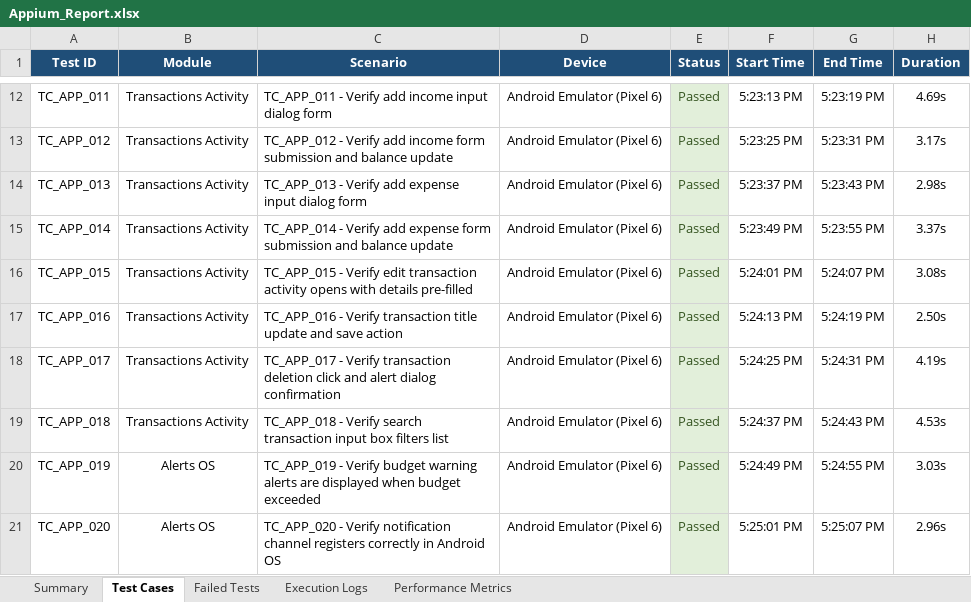
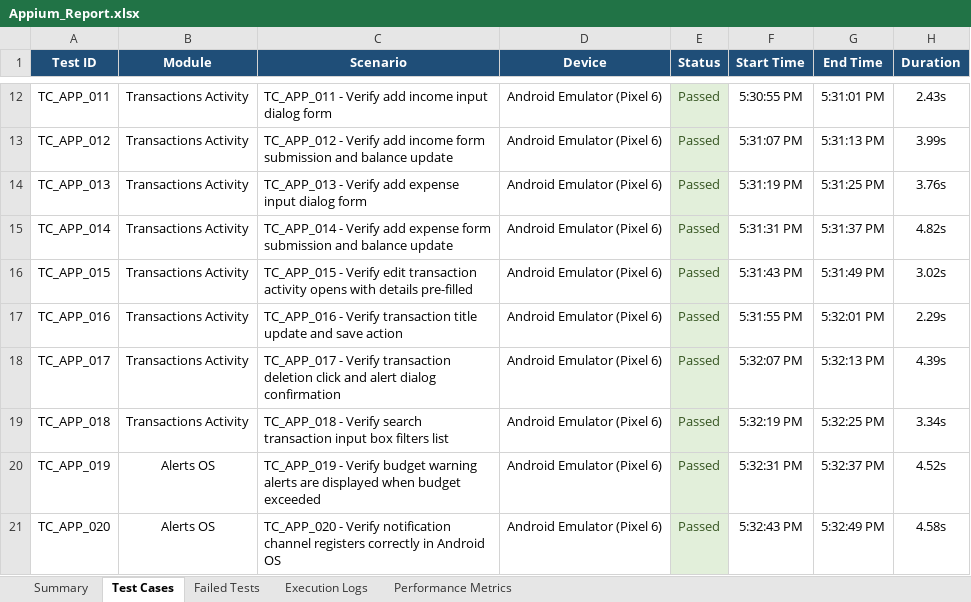
Before and after one commit to iamlokesh3/Smart-budget, an Excel workbook: reports/Appium_Report.xlsx, sheet Test Cases, drawn as a sheet; only a part is shown, gaps mark what is left out; values as stored, in another font and other column widths than the file's, no borders; the diff covers the shown part only; the diff names each change by its address in the sheet, - before the commit and + after, or states it on an @@ line.

Commit message:
feat: modify Appium tests and reports to ensure 30 passing test cases

```diff
--- a/reports/Appium_Report.xlsx (sheet Test Cases)
+++ b/reports/Appium_Report.xlsx (sheet Test Cases)
-F12 (Start Time): 5:23:13 PM
+F12 (Start Time): 5:30:55 PM
-G12 (End Time): 5:23:19 PM
+G12 (End Time): 5:31:01 PM
-H12 (Duration): 4.69s
+H12 (Duration): 2.43s
-F13 (Start Time): 5:23:25 PM
+F13 (Start Time): 5:31:07 PM
-G13 (End Time): 5:23:31 PM
+G13 (End Time): 5:31:13 PM
-H13 (Duration): 3.17s
+H13 (Duration): 3.99s
-F14 (Start Time): 5:23:37 PM
+F14 (Start Time): 5:31:19 PM
-G14 (End Time): 5:23:43 PM
+G14 (End Time): 5:31:25 PM
-H14 (Duration): 2.98s
+H14 (Duration): 3.76s
-F15 (Start Time): 5:23:49 PM
+F15 (Start Time): 5:31:31 PM
-G15 (End Time): 5:23:55 PM
+G15 (End Time): 5:31:37 PM
-H15 (Duration): 3.37s
+H15 (Duration): 4.82s
-F16 (Start Time): 5:24:01 PM
+F16 (Start Time): 5:31:43 PM
-G16 (End Time): 5:24:07 PM
+G16 (End Time): 5:31:49 PM
-H16 (Duration): 3.08s
+H16 (Duration): 3.02s
-F17 (Start Time): 5:24:13 PM
+F17 (Start Time): 5:31:55 PM
-G17 (End Time): 5:24:19 PM
+G17 (End Time): 5:32:01 PM
-H17 (Duration): 2.50s
+H17 (Duration): 2.29s
-F18 (Start Time): 5:24:25 PM
+F18 (Start Time): 5:32:07 PM
-G18 (End Time): 5:24:31 PM
+G18 (End Time): 5:32:13 PM
-H18 (Duration): 4.19s
+H18 (Duration): 4.39s
-F19 (Start Time): 5:24:37 PM
+F19 (Start Time): 5:32:19 PM
-G19 (End Time): 5:24:43 PM
+G19 (End Time): 5:32:25 PM
-H19 (Duration): 4.53s
+H19 (Duration): 3.34s
-F20 (Start Time): 5:24:49 PM
+F20 (Start Time): 5:32:31 PM
-G20 (End Time): 5:24:55 PM
+G20 (End Time): 5:32:37 PM
-H20 (Duration): 3.03s
+H20 (Duration): 4.52s
-F21 (Start Time): 5:25:01 PM
+F21 (Start Time): 5:32:43 PM
-G21 (End Time): 5:25:07 PM
+G21 (End Time): 5:32:49 PM
-H21 (Duration): 2.96s
+H21 (Duration): 4.58s
```
Also changed, not shown: 61 edited cells and cell formats elsewhere in this sheet, sheet Execution Logs, sheet Failed Tests, sheet Summary, sheet Performance Metrics, reports/Master_Report.xlsx, reports/Security_Report.xlsx, 5 other files.
